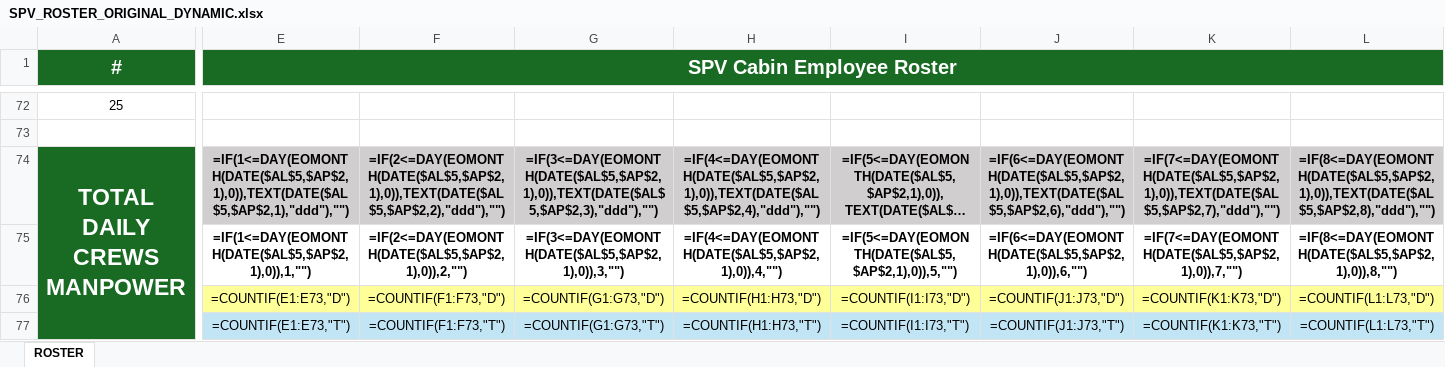
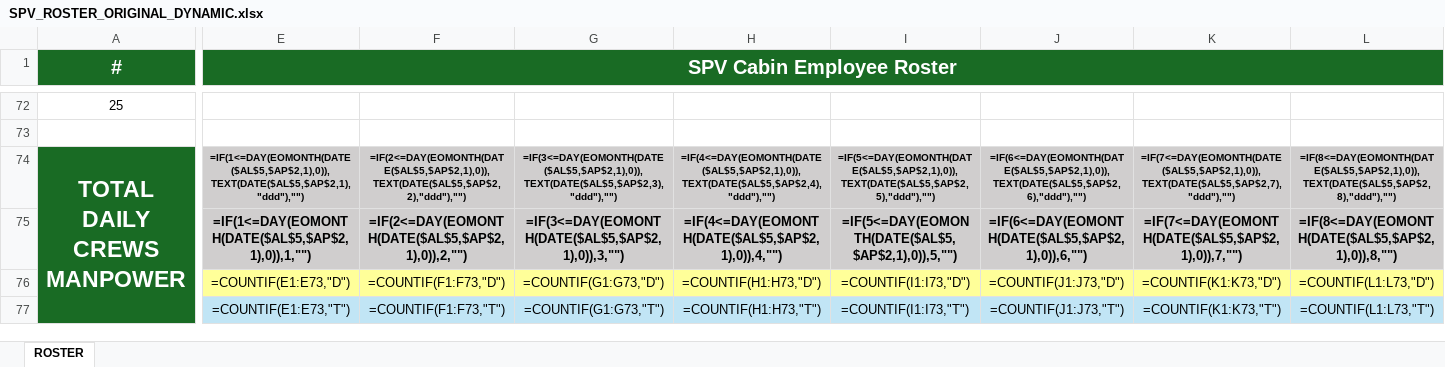
Before and after one commit to Aviproject-bit/avisuite, an Excel workbook: uploads/inbox/SPV_ROSTER_ORIGINAL_DYNAMIC.xlsx, sheet ROSTER, drawn as a sheet; only a part is shown, gaps mark what is left out; long unchanged cells end in …; values as stored, in another font and other column widths than the file's, no borders; formulas without a stored value are shown as written; conditional formats not drawn; the diff covers the shown part only; the diff names each change by its address in the sheet, - before the commit and + after, or states it on an @@ line.

```diff
--- a/uploads/inbox/SPV_ROSTER_ORIGINAL_DYNAMIC.xlsx (sheet ROSTER)
+++ b/uploads/inbox/SPV_ROSTER_ORIGINAL_DYNAMIC.xlsx (sheet ROSTER)
@@ E74:L74 text size: smaller @@
-E75:L75 fill: none
+E75:L75 fill: #D0CECE
```
Also changed, not shown: 6 added rows, 5 removed rows, 98 edited cells, cell formats and merged cells elsewhere in this sheet.
